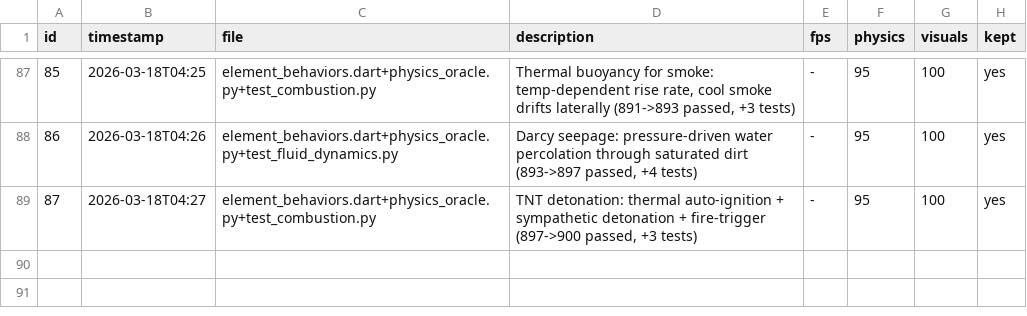
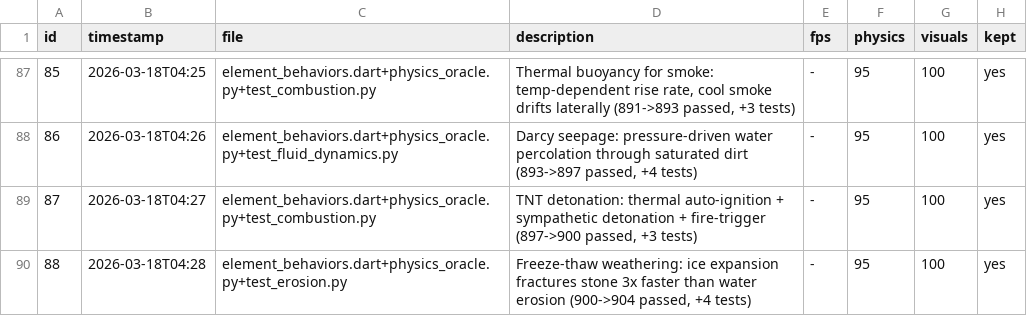
Before and after one commit to Nickalus12/The-Particle-Engine, a TSV file: research/engine_results.tsv, drawn as a sheet; only a part is shown, gaps mark what is left out; the diff names each change by its address in the sheet, - before the commit and + after, or states it on an @@ line.

```diff
--- a/research/engine_results.tsv
+++ b/research/engine_results.tsv
+row 90: 88 | 2026-03-18T04:28 | element_behaviors.dart+physics_oracle.py+test_erosion.py | Freeze-thaw weathering: ice expansion fractures stone 3x faster than water erosion (900->904 passed, +4 tests) | - | 95 | 100 | yes
```
Also changed, not shown: 4 other files.
